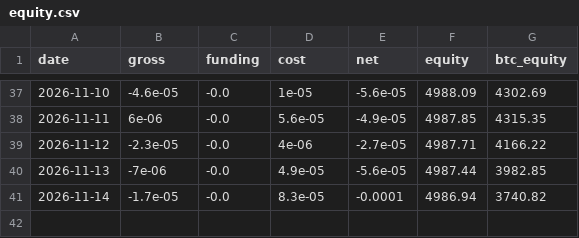
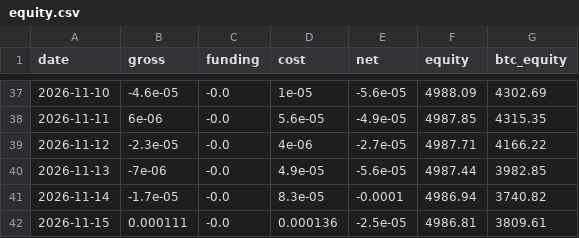
Before and after one commit to paulfryy/glass-box, a CSV file: lab/carry/equity.csv, drawn as a sheet; only a part is shown, gaps mark what is left out; the diff names each change by its address in the sheet, - before the commit and + after, or states it on an @@ line.

```diff
--- a/lab/carry/equity.csv
+++ b/lab/carry/equity.csv
+row 42: 2026-11-15 | 0.000111 | -0.0 | 0.000136 | -2.5e-05 | 4986.81 | 3809.61
```
Also changed, not shown: lab/carry/data.csv, lab/data/closes.csv, 19 other files.
